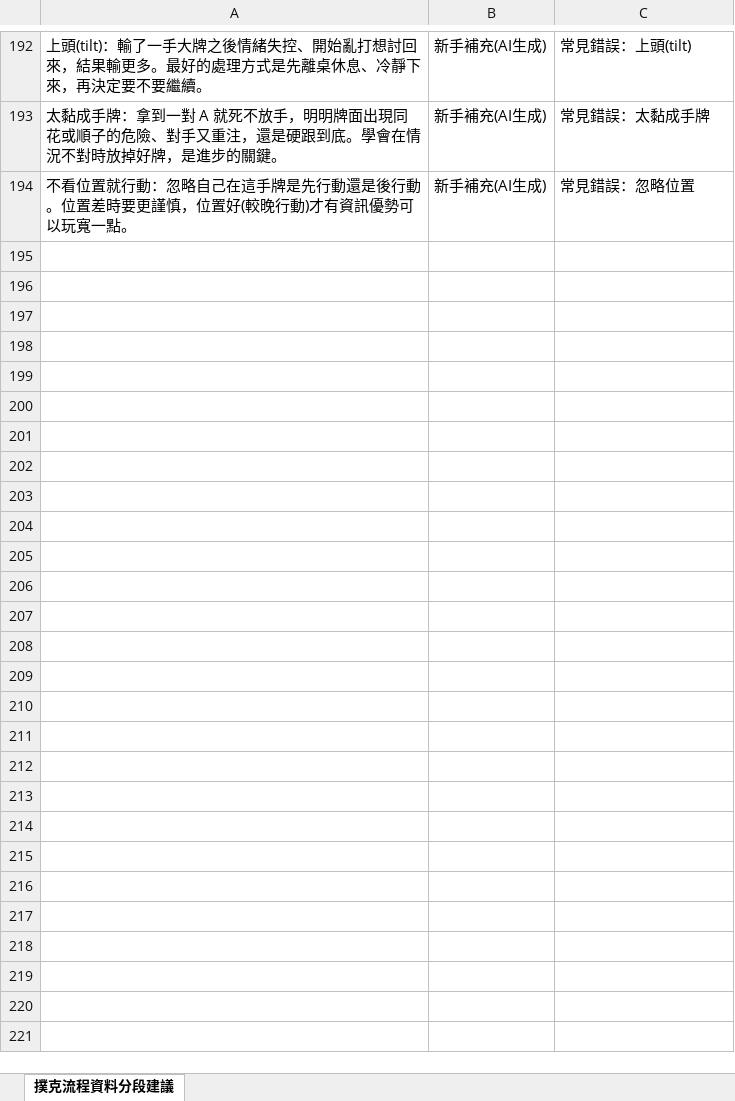
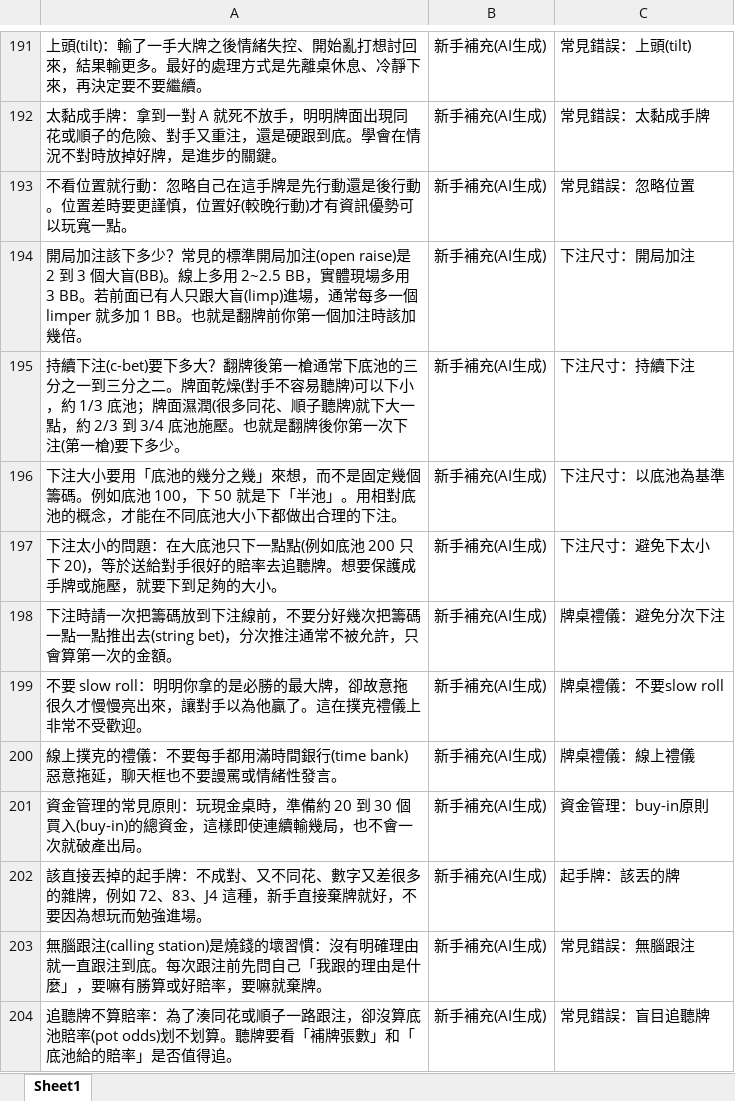
Before and after one commit to davidkotlin/NLP_Poker_Chinese, an Excel workbook: data/撲克資料.xlsx, sheet Sheet1, drawn as a sheet; only a part is shown, gaps mark what is left out; values as stored, in another font and other column widths than the file's, no borders; the diff covers the shown part only; the diff names each change by its address in the sheet, - before the commit and + after, or states it on an @@ line.

```diff
--- a/data/撲克資料.xlsx (sheet Sheet1)
+++ b/data/撲克資料.xlsx (sheet Sheet1)
-sheet tab: 撲克流程資料分段建議
+sheet tab: Sheet1
+row 194: 開局加注該下多少？常見的標準開局加注(open raise)是 2 到 3 個大盲(BB)。線上多用 2~2.5 BB，實體現場多用 3 BB。若前面已有人只跟大盲(limp)進場，通常每多一個 limper 就多加 1 BB。也就是翻牌前你第一個加注時該加幾倍。 | 新手補充(AI生成) | 下注尺寸：開局加注
+row 195: 持續下注(c-bet)要下多大？翻牌後第一槍通常下底池的三分之一到三分之二。牌面乾燥(對手不容易聽牌)可以下小，約 1/3 底池；牌面濕潤(很多同花、順子聽牌)就下大一點，約 2/3 到 3/4 底池施壓。也就是翻牌後你第一次下注(第一槍)要下多少。 | 新手補充(AI生成) | 下注尺寸：持續下注
+row 196: 下注大小要用「底池的幾分之幾」來想，而不是固定幾個籌碼。例如底池 100，下 50 就是下「半池」。用相對底池的概念，才能在不同底池大小下都做出合理的下注。 | 新手補充(AI生成) | 下注尺寸：以底池為基準
+row 197: 下注太小的問題：在大底池只下一點點(例如底池 200 只下 20)，等於送給對手很好的賠率去追聽牌。想要保護成手牌或施壓，就要下到足夠的大小。 | 新手補充(AI生成) | 下注尺寸：避免下太小
+row 198: 下注時請一次把籌碼放到下注線前，不要分好幾次把籌碼一點一點推出去(string bet)，分次推注通常不被允許，只會算第一次的金額。 | 新手補充(AI生成) | 牌桌禮儀：避免分次下注
+row 199: 不要 slow roll：明明你拿的是必勝的最大牌，卻故意拖很久才慢慢亮出來，讓對手以為他贏了。這在撲克禮儀上非常不受歡迎。 | 新手補充(AI生成) | 牌桌禮儀：不要slow roll
+row 200: 線上撲克的禮儀：不要每手都用滿時間銀行(time bank)惡意拖延，聊天框也不要謾罵或情緒性發言。 | 新手補充(AI生成) | 牌桌禮儀：線上禮儀
+row 201: 資金管理的常見原則：玩現金桌時，準備約 20 到 30 個買入(buy-in)的總資金，這樣即使連續輸幾局，也不會一次就破產出局。 | 新手補充(AI生成) | 資金管理：buy-in原則
+row 202: 該直接丟掉的起手牌：不成對、又不同花、數字又差很多的雜牌，例如 72、83、J4 這種，新手直接棄牌就好，不要因為想玩而勉強進場。 | 新手補充(AI生成) | 起手牌：該丟的牌
+row 203: 無腦跟注(calling station)是燒錢的壞習慣：沒有明確理由就一直跟注到底。每次跟注前先問自己「我跟的理由是什麼」，要嘛有勝算或好賠率，要嘛就棄牌。 | 新手補充(AI生成) | 常見錯誤：無腦跟注
+row 204: 追聽牌不算賠率：為了湊同花或順子一路跟注，卻沒算底池賠率(pot odds)划不划算。聽牌要看「補牌張數」和「底池給的賠率」是否值得追。 | 新手補充(AI生成) | 常見錯誤：盲目追聽牌
```
Also changed, not shown: 11 added rows, 1 removed row and 7 edited cells elsewhere in this sheet, 12 other files.
